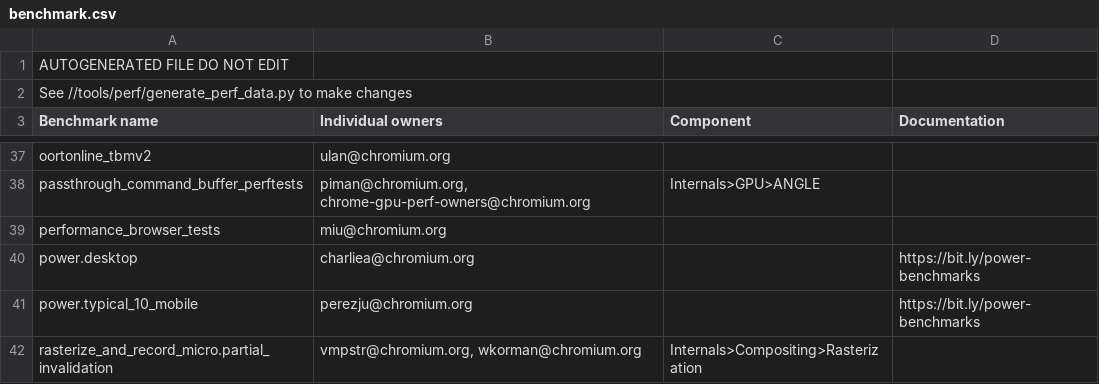
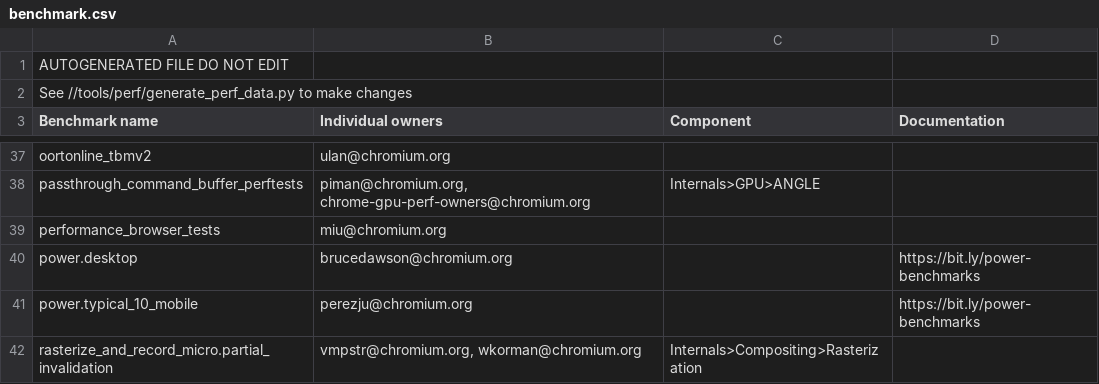
Before and after one commit to webrtc-uwp/chromium-tools, a CSV file: perf/benchmark.csv, drawn as a sheet; only a part is shown, gaps mark what is left out.

Commit message:
Transition power.desktop ownership to brucedawson@
TBR=brucedawson@chromium.org

Bug: 861876
Change-Id: Icc3bafdf91fdf5a696ddf983442c1a7742ff40c5
Reviewed-on: https://chromium-review.googlesource.com/1154992
Reviewed-by: Charlie Andrews <charliea@chromium.org>
Commit-Queue: Charlie Andrews <charliea@chromium.org>
Cr-Original-Commit-Position: refs/heads/master@{#579050}
Cr-Mirrored-From: https://chromium.googlesource.com/chromium/src
Cr-Mirrored-Commit: 215af88dcd51e6408b3413ea5d456b31a3854fda

```diff
--- a/perf/benchmark.csv
+++ b/perf/benchmark.csv
@@ -39,3 +39,3 @@ passthrough_command_buffer_perftests,"piman@chromium.org, chrome-gpu-perf-owners
 performance_browser_tests,miu@chromium.org,,
-power.desktop,charliea@chromium.org,,https://bit.ly/power-benchmarks
+power.desktop,brucedawson@chromium.org,,https://bit.ly/power-benchmarks
 power.typical_10_mobile,perezju@chromium.org,,https://bit.ly/power-benchmarks
```
Also changed, not shown: 1 other file.
